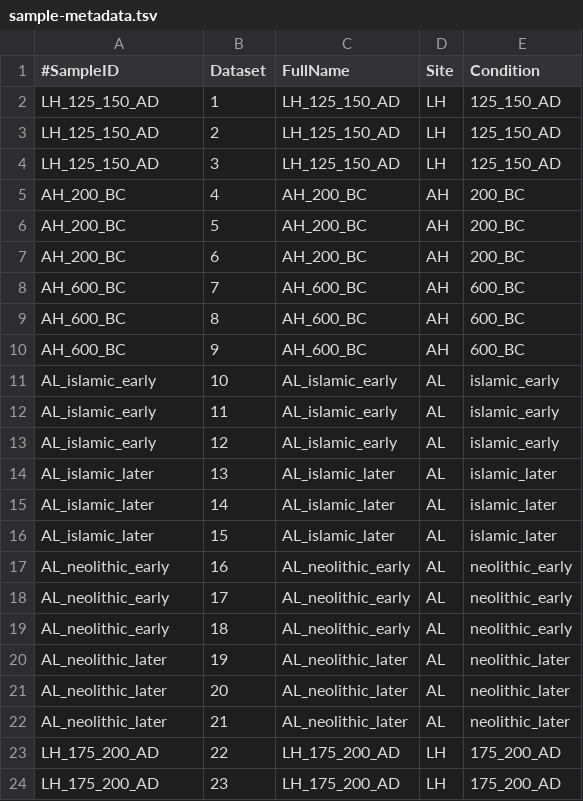
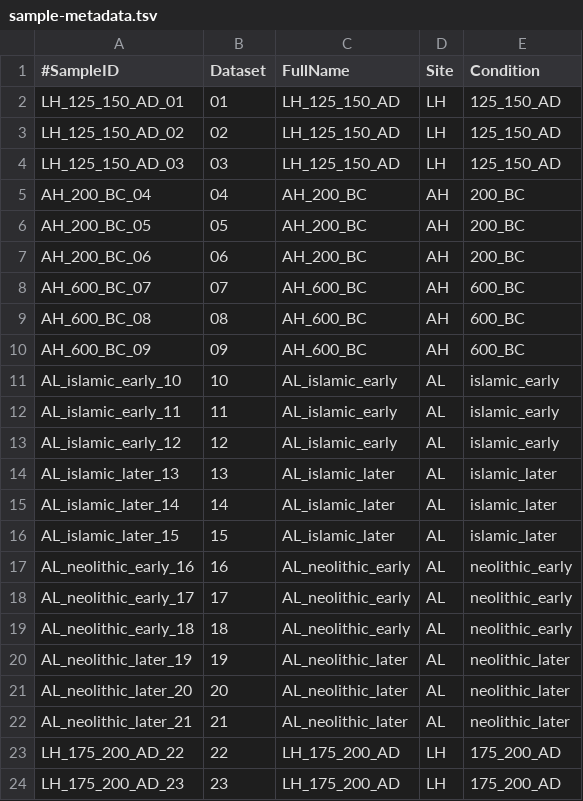
Before and after one commit to PLStenger/PaleoENV_cluster, a TSV file: 98_database_files/sample-metadata.tsv, drawn as a sheet; only a part is shown; the diff covers the shown part only.

Commit message:
Update sample-metadata.tsv

```diff
--- a/98_database_files/sample-metadata.tsv
+++ b/98_database_files/sample-metadata.tsv
@@ -1,24 +1,24 @@
 #SampleID	Dataset	FullName	Site	Condition
-LH_125_150_AD	1	LH_125_150_AD	LH	125_150_AD
-LH_125_150_AD	2	LH_125_150_AD	LH	125_150_AD
-LH_125_150_AD	3	LH_125_150_AD	LH	125_150_AD
-AH_200_BC	4	AH_200_BC	AH	200_BC
-AH_200_BC	5	AH_200_BC	AH	200_BC
-AH_200_BC	6	AH_200_BC	AH	200_BC
-AH_600_BC	7	AH_600_BC	AH	600_BC
-AH_600_BC	8	AH_600_BC	AH	600_BC
-AH_600_BC	9	AH_600_BC	AH	600_BC
-AL_islamic_early	10	AL_islamic_early	AL	islamic_early
-AL_islamic_early	11	AL_islamic_early	AL	islamic_early
-AL_islamic_early	12	AL_islamic_early	AL	islamic_early
-AL_islamic_later	13	AL_islamic_later	AL	islamic_later
-AL_islamic_later	14	AL_islamic_later	AL	islamic_later
-AL_islamic_later	15	AL_islamic_later	AL	islamic_later
-AL_neolithic_early	16	AL_neolithic_early	AL	neolithic_early
-AL_neolithic_early	17	AL_neolithic_early	AL	neolithic_early
-AL_neolithic_early	18	AL_neolithic_early	AL	neolithic_early
-AL_neolithic_later	19	AL_neolithic_later	AL	neolithic_later
-AL_neolithic_later	20	AL_neolithic_later	AL	neolithic_later
-AL_neolithic_later	21	AL_neolithic_later	AL	neolithic_later
-LH_175_200_AD	22	LH_175_200_AD	LH	175_200_AD
-LH_175_200_AD	23	LH_175_200_AD	LH	175_200_AD
+LH_125_150_AD_01	01	LH_125_150_AD	LH	125_150_AD
+LH_125_150_AD_02	02	LH_125_150_AD	LH	125_150_AD
+LH_125_150_AD_03	03	LH_125_150_AD	LH	125_150_AD
+AH_200_BC_04	04	AH_200_BC	AH	200_BC
+AH_200_BC_05	05	AH_200_BC	AH	200_BC
+AH_200_BC_06	06	AH_200_BC	AH	200_BC
+AH_600_BC_07	07	AH_600_BC	AH	600_BC
+AH_600_BC_08	08	AH_600_BC	AH	600_BC
+AH_600_BC_09	09	AH_600_BC	AH	600_BC
+AL_islamic_early_10	10	AL_islamic_early	AL	islamic_early
+AL_islamic_early_11	11	AL_islamic_early	AL	islamic_early
+AL_islamic_early_12	12	AL_islamic_early	AL	islamic_early
+AL_islamic_later_13	13	AL_islamic_later	AL	islamic_later
+AL_islamic_later_14	14	AL_islamic_later	AL	islamic_later
+AL_islamic_later_15	15	AL_islamic_later	AL	islamic_later
+AL_neolithic_early_16	16	AL_neolithic_early	AL	neolithic_early
+AL_neolithic_early_17	17	AL_neolithic_early	AL	neolithic_early
+AL_neolithic_early_18	18	AL_neolithic_early	AL	neolithic_early
+AL_neolithic_later_19	19	AL_neolithic_later	AL	neolithic_later
+AL_neolithic_later_20	20	AL_neolithic_later	AL	neolithic_later
+AL_neolithic_later_21	21	AL_neolithic_later	AL	neolithic_later
+LH_175_200_AD_22	22	LH_175_200_AD	LH	175_200_AD
+LH_175_200_AD_23	23	LH_175_200_AD	LH	175_200_AD
```
Also changed, not shown: 19 edited cells elsewhere in this file.
